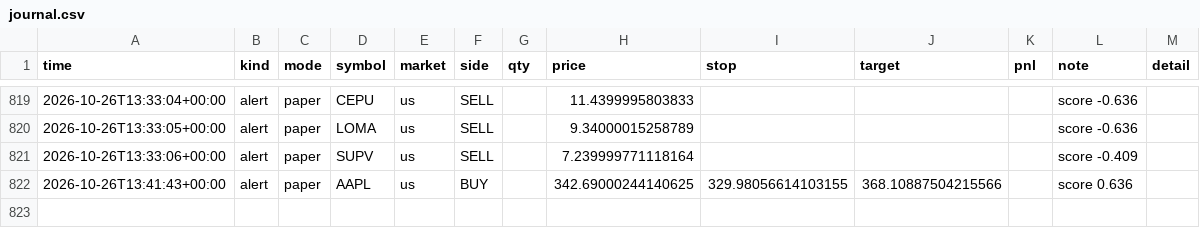
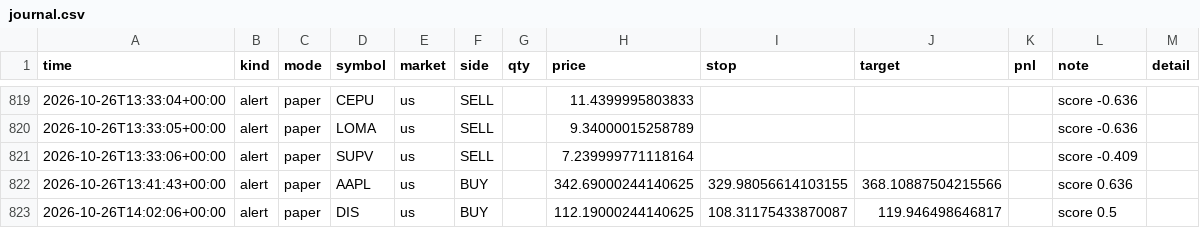
Before and after one commit to ivanbarone0114-wq/Trading-Bot, a CSV file: state/journal.csv, drawn as a sheet; only a part is shown, gaps mark what is left out.

```diff
--- a/state/journal.csv
+++ b/state/journal.csv
@@ -822 +822,2 @@ time,kind,mode,symbol,market,side,qty,price,stop,target,pnl,note,detail
 2026-10-26T13:41:43+00:00,alert,paper,AAPL,us,BUY,,342.69000244140625,329.98056614103155,368.10887504215566,,score 0.636,
+2026-10-26T14:02:06+00:00,alert,paper,DIS,us,BUY,,112.19000244140625,108.31175433870087,119.946498646817,,score 0.5,
```
Also changed, not shown: state/equity_intraday.csv, 4 other files.
